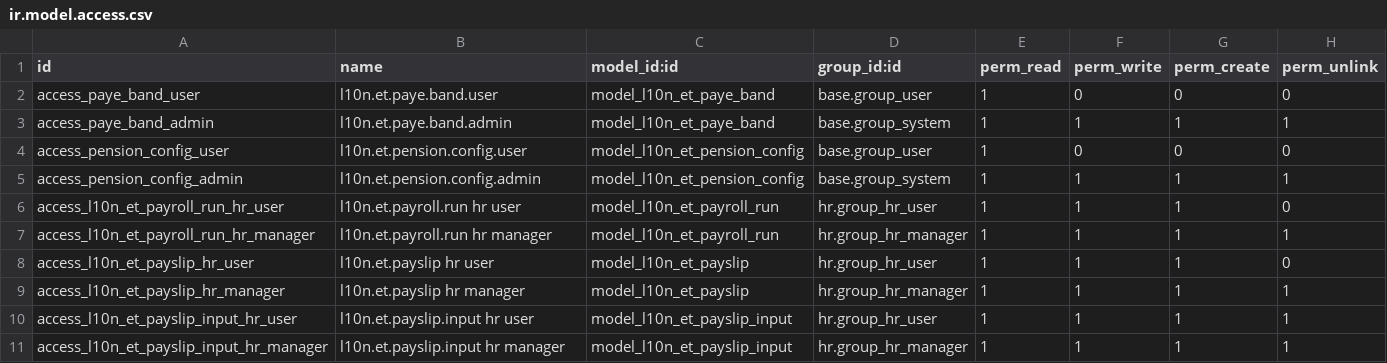
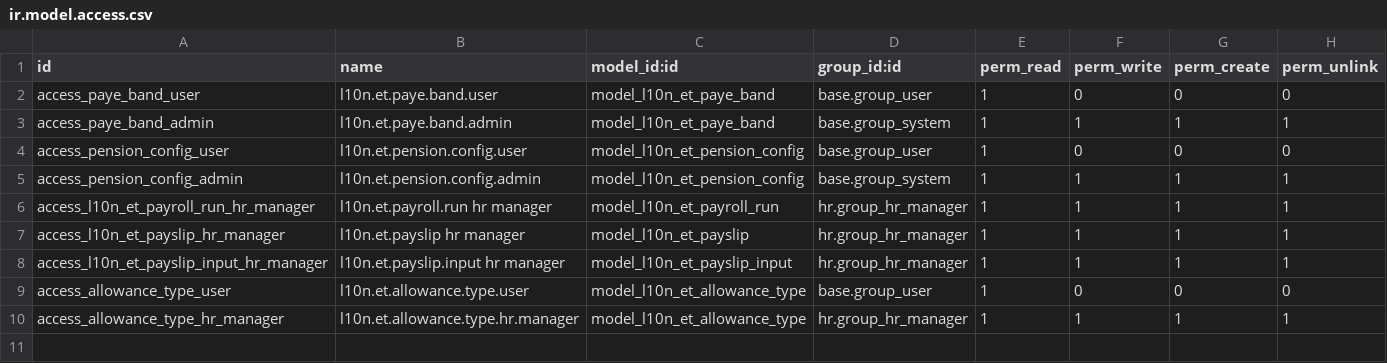
Before and after one commit to ZemichaelX/OdooERP, a CSV file: addons/l10n_et_payroll/security/ir.model.access.csv, drawn as a sheet; removed rows and columns are numbered as before the commit, all else as after; the diff names each change by its address in the sheet, - before the commit and + after, or states it on an @@ line.

```diff
--- a/addons/l10n_et_payroll/security/ir.model.access.csv
+++ b/addons/l10n_et_payroll/security/ir.model.access.csv
-row 6: access_l10n_et_payroll_run_hr_user | l10n.et.payroll.run hr user | model_l10n_et_payroll_run | hr.group_hr_user | 1 | 1 | 1 | 0
-row 8: access_l10n_et_payslip_hr_user | l10n.et.payslip hr user | model_l10n_et_payslip | hr.group_hr_user | 1 | 1 | 1 | 0
-row 10: access_l10n_et_payslip_input_hr_user | l10n.et.payslip.input hr user | model_l10n_et_payslip_input | hr.group_hr_user | 1 | 1 | 1 | 1
+row 9: access_allowance_type_user | l10n.et.allowance.type.user | model_l10n_et_allowance_type | base.group_user | 1 | 0 | 0 | 0
+row 10: access_allowance_type_hr_manager | l10n.et.allowance.type.hr.manager | model_l10n_et_allowance_type | hr.group_hr_manager | 1 | 1 | 1 | 1
```
Also changed, not shown: 46 other files.
